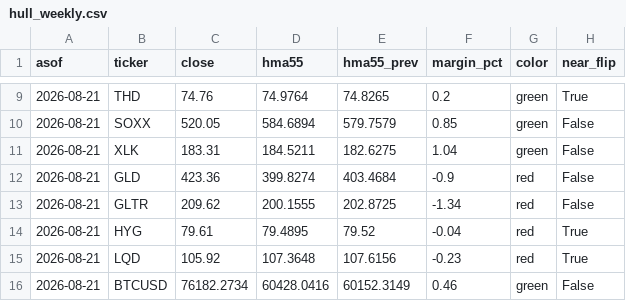
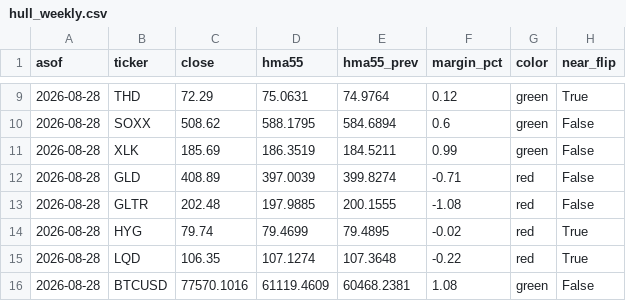
Before and after one commit to 8wy88kzpj9-pixel/hull-price-pipeline, a CSV file: data/hull_weekly.csv, drawn as a sheet; only a part is shown, gaps mark what is left out; the diff covers the shown part only.

```diff
--- a/data/hull_weekly.csv
+++ b/data/hull_weekly.csv
@@ -9,8 +9,8 @@ asof,ticker,close,hma55,hma55_prev,margin_pct,color,near_flip
-2026-08-21,THD,74.76,74.9764,74.8265,0.2,green,True
-2026-08-21,SOXX,520.05,584.6894,579.7579,0.85,green,False
-2026-08-21,XLK,183.31,184.5211,182.6275,1.04,green,False
-2026-08-21,GLD,423.36,399.8274,403.4684,-0.9,red,False
-2026-08-21,GLTR,209.62,200.1555,202.8725,-1.34,red,False
-2026-08-21,HYG,79.61,79.4895,79.52,-0.04,red,True
-2026-08-21,LQD,105.92,107.3648,107.6156,-0.23,red,True
-2026-08-21,BTCUSD,76182.2734,60428.0416,60152.3149,0.46,green,False
+2026-08-28,THD,72.29,75.0631,74.9764,0.12,green,True
+2026-08-28,SOXX,508.62,588.1795,584.6894,0.6,green,False
+2026-08-28,XLK,185.69,186.3519,184.5211,0.99,green,False
+2026-08-28,GLD,408.89,397.0039,399.8274,-0.71,red,False
+2026-08-28,GLTR,202.48,197.9885,200.1555,-1.08,red,False
+2026-08-28,HYG,79.74,79.4699,79.4895,-0.02,red,True
+2026-08-28,LQD,106.35,107.1274,107.3648,-0.22,red,True
+2026-08-28,BTCUSD,77570.1016,61119.4609,60468.2381,1.08,green,False
```
Also changed, not shown: 156 edited cells elsewhere in this file, data/hull3d.csv, data/vol_indices.csv, 4 other files.
